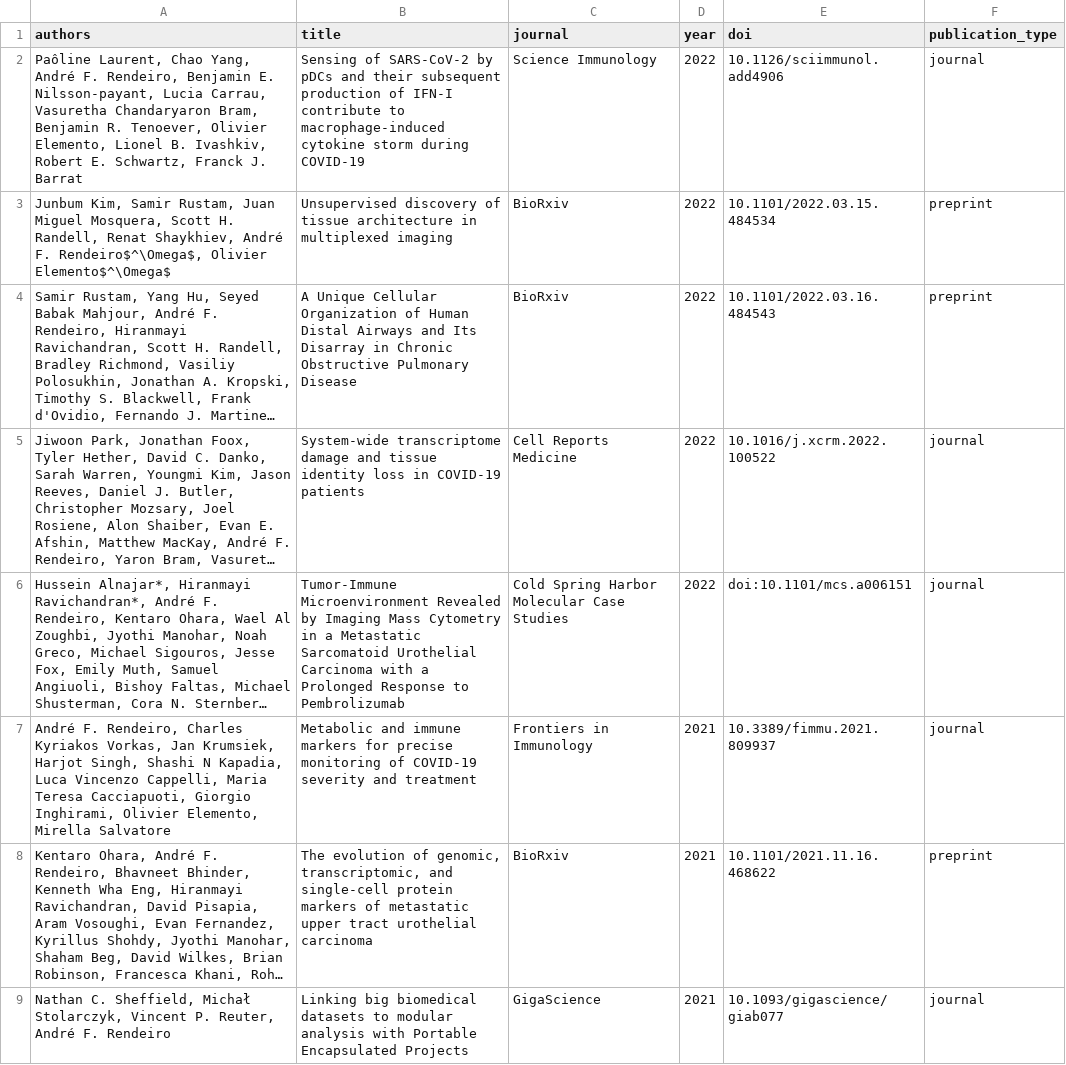
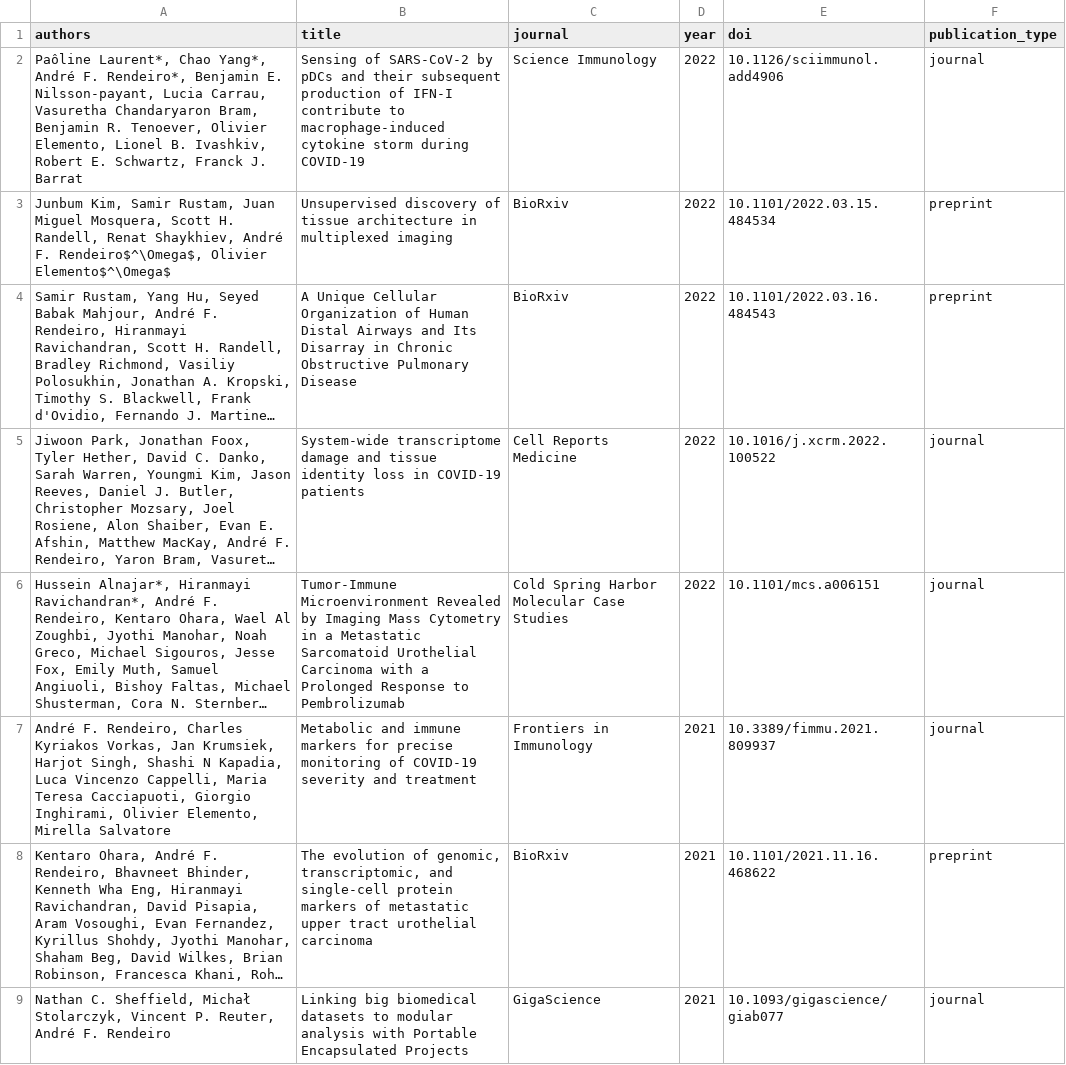
Before and after one commit to afrendeiro/cv, a CSV file: publications.csv, drawn as a sheet; only a part is shown; long unchanged cells end in …; the diff names each change by its address in the sheet, - before the commit and + after, or states it on an @@ line.

Commit message:
update publications

```diff
--- a/publications.csv
+++ b/publications.csv
-A2 (authors): Paôline Laurent, Chao Yang, André F. Rendeiro, Benjamin E.…
+A2 (authors): Paôline Laurent*, Chao Yang*, André F. Rendeiro*, Benjamin E.…
-E6 (doi): doi:10.1101/mcs.a006151
+E6 (doi): 10.1101/mcs.a006151
```
Also changed, not shown: publication_resources.csv, 2 other files.
